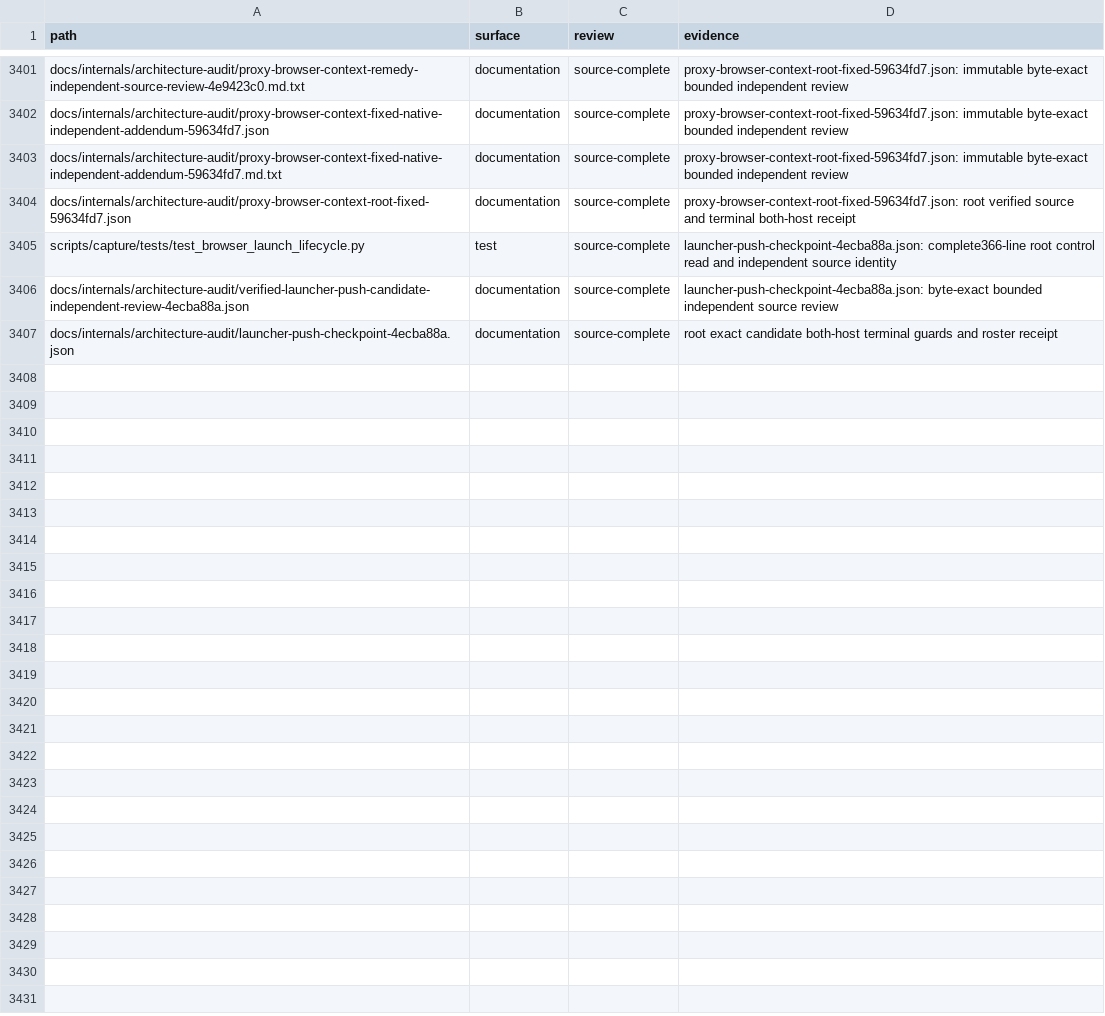
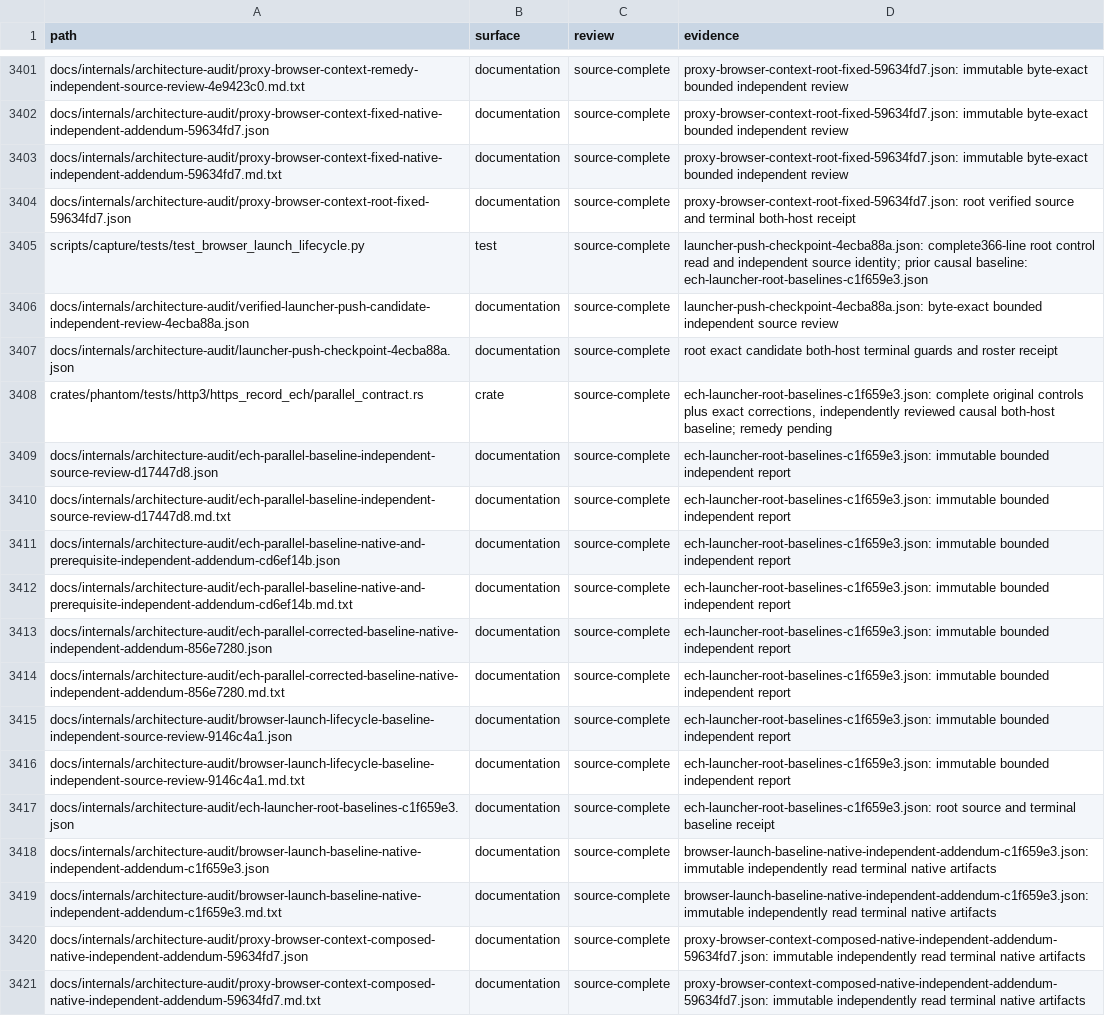
Before and after one commit to bywayhq/phantom, a TSV file: docs/internals/architecture-audit/inventory.tsv, drawn as a sheet; only a part is shown, gaps mark what is left out.

Commit message:
docs(audit): record causal ECH and launcher regressions

```diff
--- a/docs/internals/architecture-audit/inventory.tsv
+++ b/docs/internals/architecture-audit/inventory.tsv
@@ -3404,4 +3404,18 @@ docs/internals/architecture-audit/proxy-browser-context-fixed-native-independent
 docs/internals/architecture-audit/proxy-browser-context-root-fixed-59634fd7.json	documentation	source-complete	proxy-browser-context-root-fixed-59634fd7.json: root verified source and terminal both-host receipt
-scripts/capture/tests/test_browser_launch_lifecycle.py	test	source-complete	launcher-push-checkpoint-4ecba88a.json: complete366-line root control read and independent source identity
+scripts/capture/tests/test_browser_launch_lifecycle.py	test	source-complete	launcher-push-checkpoint-4ecba88a.json: complete366-line root control read and independent source identity; prior causal baseline: ech-launcher-root-baselines-c1f659e3.json
 docs/internals/architecture-audit/verified-launcher-push-candidate-independent-review-4ecba88a.json	documentation	source-complete	launcher-push-checkpoint-4ecba88a.json: byte-exact bounded independent source review
 docs/internals/architecture-audit/launcher-push-checkpoint-4ecba88a.json	documentation	source-complete	root exact candidate both-host terminal guards and roster receipt
+crates/phantom/tests/http3/https_record_ech/parallel_contract.rs	crate	source-complete	ech-launcher-root-baselines-c1f659e3.json: complete original controls plus exact corrections, independently reviewed causal both-host baseline; remedy pending
+docs/internals/architecture-audit/ech-parallel-baseline-independent-source-review-d17447d8.json	documentation	source-complete	ech-launcher-root-baselines-c1f659e3.json: immutable bounded independent report
+docs/internals/architecture-audit/ech-parallel-baseline-independent-source-review-d17447d8.md.txt	documentation	source-complete	ech-launcher-root-baselines-c1f659e3.json: immutable bounded independent report
+docs/internals/architecture-audit/ech-parallel-baseline-native-and-prerequisite-independent-addendum-cd6ef14b.json	documentation	source-complete	ech-launcher-root-baselines-c1f659e3.json: immutable bounded independent report
+docs/internals/architecture-audit/ech-parallel-baseline-native-and-prerequisite-independent-addendum-cd6ef14b.md.txt	documentation	source-complete	ech-launcher-root-baselines-c1f659e3.json: immutable bounded independent report
+docs/internals/architecture-audit/ech-parallel-corrected-baseline-native-independent-addendum-856e7280.json	documentation	source-complete	ech-launcher-root-baselines-c1f659e3.json: immutable bounded independent report
+docs/internals/architecture-audit/ech-parallel-corrected-baseline-native-independent-addendum-856e7280.md.txt	documentation	source-complete	ech-launcher-root-baselines-c1f659e3.json: immutable bounded independent report
+docs/internals/architecture-audit/browser-launch-lifecycle-baseline-independent-source-review-9146c4a1.json	documentation	source-complete	ech-launcher-root-baselines-c1f659e3.json: immutable bounded independent report
+docs/internals/architecture-audit/browser-launch-lifecycle-baseline-independent-source-review-9146c4a1.md.txt	documentation	source-complete	ech-launcher-root-baselines-c1f659e3.json: immutable bounded independent report
+docs/internals/architecture-audit/ech-launcher-root-baselines-c1f659e3.json	documentation	source-complete	ech-launcher-root-baselines-c1f659e3.json: root source and terminal baseline receipt
+docs/internals/architecture-audit/browser-launch-baseline-native-independent-addendum-c1f659e3.json	documentation	source-complete	browser-launch-baseline-native-independent-addendum-c1f659e3.json: immutable independently read terminal native artifacts
+docs/internals/architecture-audit/browser-launch-baseline-native-independent-addendum-c1f659e3.md.txt	documentation	source-complete	browser-launch-baseline-native-independent-addendum-c1f659e3.json: immutable independently read terminal native artifacts
+docs/internals/architecture-audit/proxy-browser-context-composed-native-independent-addendum-59634fd7.json	documentation	source-complete	proxy-browser-context-composed-native-independent-addendum-59634fd7.json: immutable independently read terminal native artifacts
+docs/internals/architecture-audit/proxy-browser-context-composed-native-independent-addendum-59634fd7.md.txt	documentation	source-complete	proxy-browser-context-composed-native-independent-addendum-59634fd7.json: immutable independently read terminal native artifacts
```
Also changed, not shown: 15 other files.
